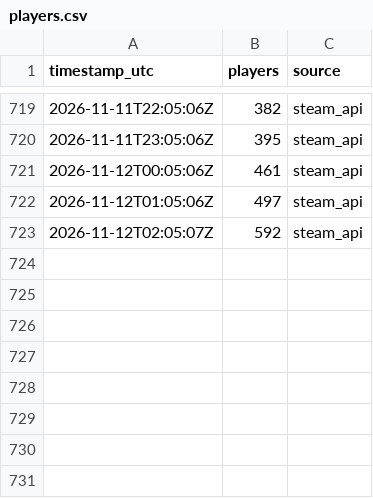
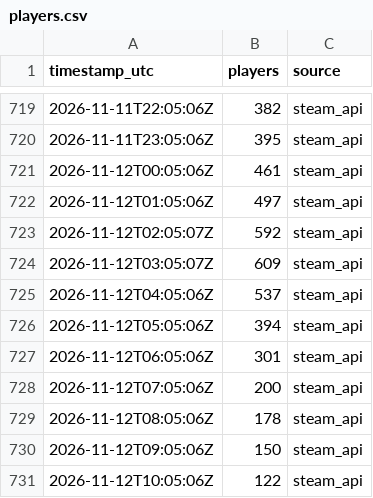
Before and after one commit to VeteranGamer-dev/hood-warfare-2-player-count, a CSV file: data/players.csv, drawn as a sheet; only a part is shown, gaps mark what is left out; the diff names each change by its address in the sheet, - before the commit and + after, or states it on an @@ line.

```diff
--- a/data/players.csv
+++ b/data/players.csv
+row 724: 2026-11-12T03:05:07Z | 609 | steam_api
+row 725: 2026-11-12T04:05:06Z | 537 | steam_api
+row 726: 2026-11-12T05:05:06Z | 394 | steam_api
+row 727: 2026-11-12T06:05:06Z | 301 | steam_api
+row 728: 2026-11-12T07:05:06Z | 200 | steam_api
+row 729: 2026-11-12T08:05:06Z | 178 | steam_api
+row 730: 2026-11-12T09:05:06Z | 150 | steam_api
+row 731: 2026-11-12T10:05:06Z | 122 | steam_api
```
Also changed, not shown: 2 other files.
